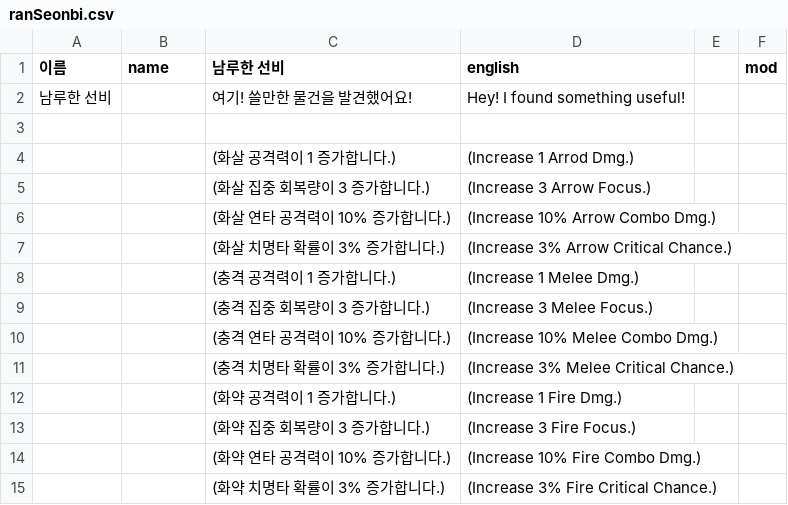
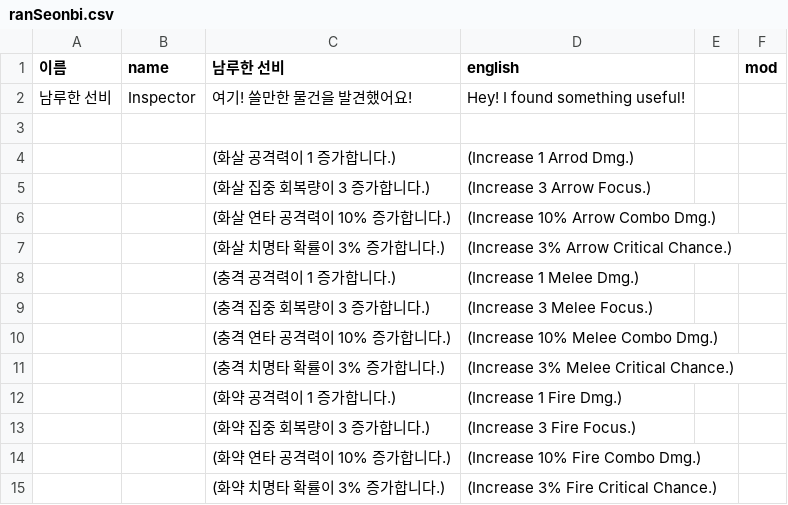
Before and after one commit to ProjPastExam/PastExamFile, a CSV file: 과거시험 시제/Seonbi/datafiles/dialogueData/ranSeonbi.csv, drawn as a sheet.

```diff
--- a/과거시험 시제/Seonbi/datafiles/dialogueData/ranSeonbi.csv
+++ b/과거시험 시제/Seonbi/datafiles/dialogueData/ranSeonbi.csv
@@ -1,3 +1,3 @@
 이름,name,남루한 선비,english,,mod
-남루한 선비,,여기! 쓸만한 물건을 발견했어요!,Hey! I found something useful!,,
+남루한 선비,Inspector,여기! 쓸만한 물건을 발견했어요!,Hey! I found something useful!,,
 ,,,,,
```
Also changed, not shown: 과거시험 시제/Seonbi/datafiles/dialogueData/chunStageTalk.csv, 13 other files.
